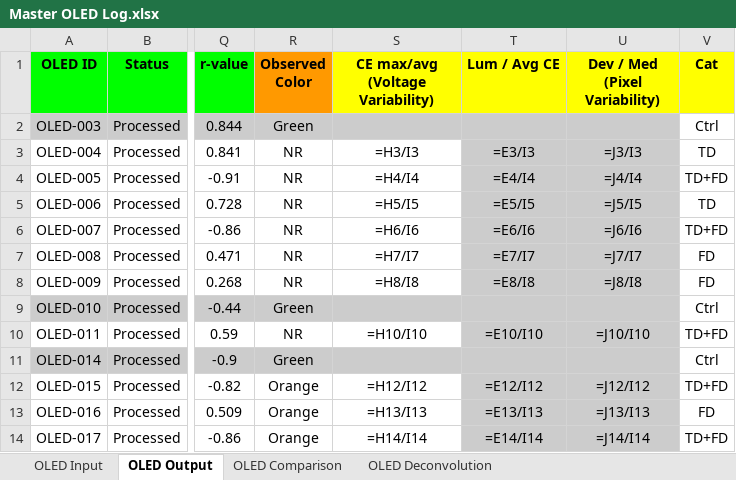
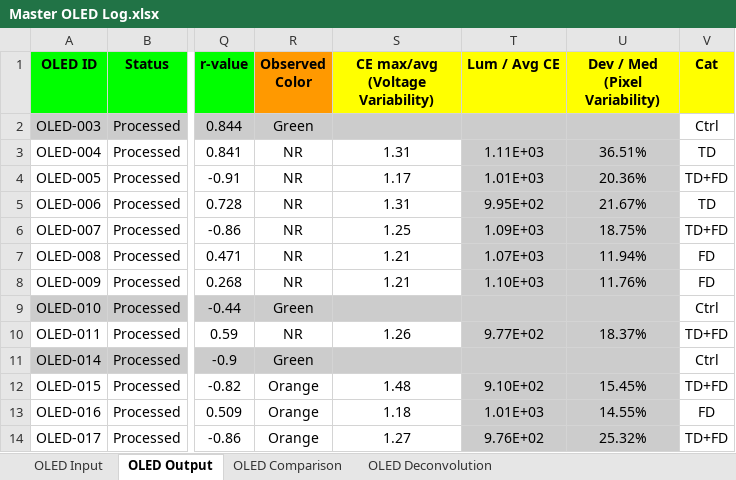
Before and after one commit to owen-melville/bsubpc-oled-data, an Excel workbook: Offline Spreadsheets/Master OLED Log.xlsx, sheet OLED Output, drawn as a sheet; only a part is shown, gaps mark what is left out; values as stored, in another font and other column widths than the file's, no borders; formulas without a stored value are shown as written; conditional formats not drawn; the diff covers the shown part only; the diff names each change by its address in the sheet, - before the commit and + after, or states it on an @@ line.

```diff
--- a/Offline Spreadsheets/Master OLED Log.xlsx (sheet OLED Output)
+++ b/Offline Spreadsheets/Master OLED Log.xlsx (sheet OLED Output)
-S3 (CE max/avg (Voltage Variability)): =H3/I3
+S3 (CE max/avg (Voltage Variability)): 1.31
-T3 (Lum / Avg CE): =E3/I3
+T3 (Lum / Avg CE): 1.11E+03
-U3 (Dev / Med (Pixel Variability)): =J3/I3
+U3 (Dev / Med (Pixel Variability)): 36.51%
-S4 (CE max/avg (Voltage Variability)): =H4/I4
+S4 (CE max/avg (Voltage Variability)): 1.17
-T4 (Lum / Avg CE): =E4/I4
+T4 (Lum / Avg CE): 1.01E+03
-U4 (Dev / Med (Pixel Variability)): =J4/I4
+U4 (Dev / Med (Pixel Variability)): 20.36%
-S5 (CE max/avg (Voltage Variability)): =H5/I5
+S5 (CE max/avg (Voltage Variability)): 1.31
-T5 (Lum / Avg CE): =E5/I5
+T5 (Lum / Avg CE): 9.95E+02
-U5 (Dev / Med (Pixel Variability)): =J5/I5
+U5 (Dev / Med (Pixel Variability)): 21.67%
-S6 (CE max/avg (Voltage Variability)): =H6/I6
+S6 (CE max/avg (Voltage Variability)): 1.25
-T6 (Lum / Avg CE): =E6/I6
+T6 (Lum / Avg CE): 1.09E+03
-U6 (Dev / Med (Pixel Variability)): =J6/I6
+U6 (Dev / Med (Pixel Variability)): 18.75%
-S7 (CE max/avg (Voltage Variability)): =H7/I7
+S7 (CE max/avg (Voltage Variability)): 1.21
-T7 (Lum / Avg CE): =E7/I7
+T7 (Lum / Avg CE): 1.07E+03
-U7 (Dev / Med (Pixel Variability)): =J7/I7
+U7 (Dev / Med (Pixel Variability)): 11.94%
-S8 (CE max/avg (Voltage Variability)): =H8/I8
+S8 (CE max/avg (Voltage Variability)): 1.21
-T8 (Lum / Avg CE): =E8/I8
+T8 (Lum / Avg CE): 1.10E+03
-U8 (Dev / Med (Pixel Variability)): =J8/I8
+U8 (Dev / Med (Pixel Variability)): 11.76%
-S10 (CE max/avg (Voltage Variability)): =H10/I10
+S10 (CE max/avg (Voltage Variability)): 1.26
-T10 (Lum / Avg CE): =E10/I10
+T10 (Lum / Avg CE): 9.77E+02
-U10 (Dev / Med (Pixel Variability)): =J10/I10
+U10 (Dev / Med (Pixel Variability)): 18.37%
-S12 (CE max/avg (Voltage Variability)): =H12/I12
+S12 (CE max/avg (Voltage Variability)): 1.48
-T12 (Lum / Avg CE): =E12/I12
+T12 (Lum / Avg CE): 9.10E+02
-U12 (Dev / Med (Pixel Variability)): =J12/I12
+U12 (Dev / Med (Pixel Variability)): 15.45%
-S13 (CE max/avg (Voltage Variability)): =H13/I13
+S13 (CE max/avg (Voltage Variability)): 1.18
-T13 (Lum / Avg CE): =E13/I13
+T13 (Lum / Avg CE): 1.01E+03
-U13 (Dev / Med (Pixel Variability)): =J13/I13
+U13 (Dev / Med (Pixel Variability)): 14.55%
-S14 (CE max/avg (Voltage Variability)): =H14/I14
+S14 (CE max/avg (Voltage Variability)): 1.27
-T14 (Lum / Avg CE): =E14/I14
+T14 (Lum / Avg CE): 9.76E+02
-U14 (Dev / Med (Pixel Variability)): =J14/I14
+U14 (Dev / Med (Pixel Variability)): 25.32%
```
Also changed, not shown: 33 edited cells elsewhere in this sheet, sheet OLED Input, sheet OLED Deconvolution, Offline Spreadsheets/Master Deposition List.xlsx.
